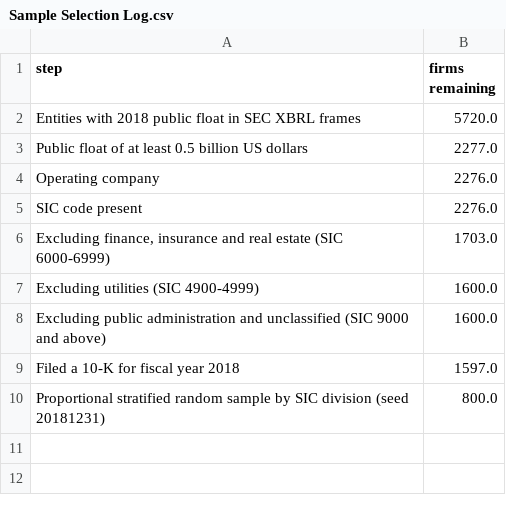
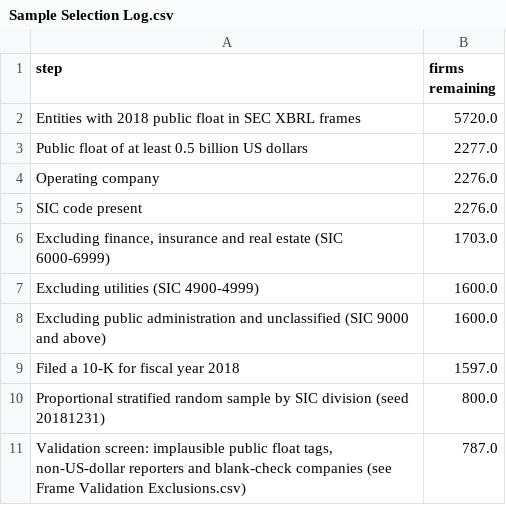
Before and after one commit to Imomazin/research-projects, a CSV file: Strategy and Strategic Management/Strategy and Leadership/Managing Emerging Strategic Risks/Datasets/Sampling Frame/Sample Selection Log.csv, drawn as a sheet; the diff names each change by its address in the sheet, - before the commit and + after, or states it on an @@ line.

```diff
--- a/Strategy and Strategic Management/Strategy and Leadership/Managing Emerging Strategic Risks/Datasets/Sampling Frame/Sample Selection Log.csv
+++ b/Strategy and Strategic Management/Strategy and Leadership/Managing Emerging Strategic Risks/Datasets/Sampling Frame/Sample Selection Log.csv
+row 11: Validation screen: implausible public float tags, non-US-dollar reporters and blank-check companies (see Frame Validation Exclusions.csv) | 787.0
```
Also changed, not shown: 4 other files.
